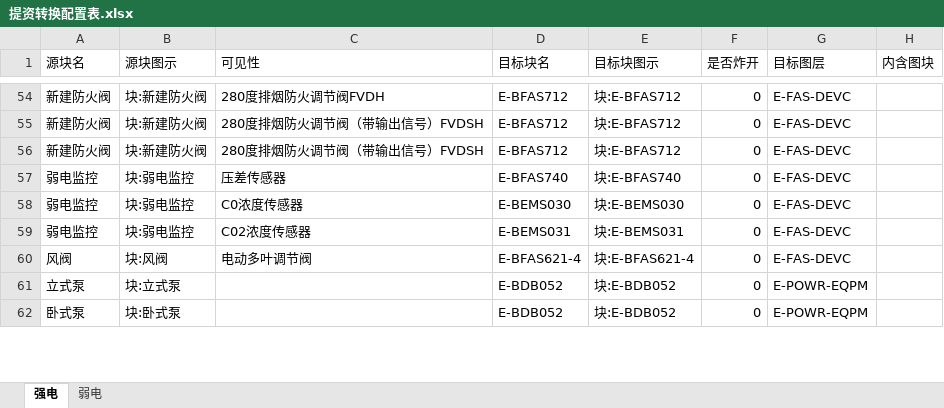
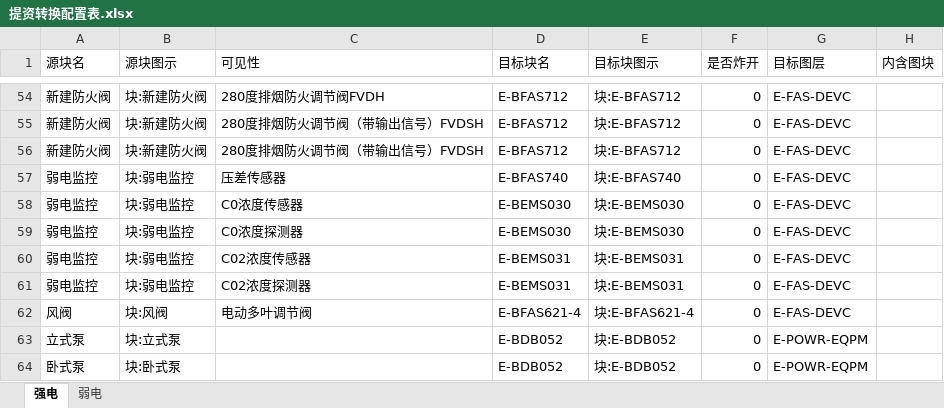
Before and after one commit to SBESIRC/ThMEPEngine, an Excel workbook: AutoLoader/Contents/Support/提资转换配置表.xlsx, sheet 强电, drawn as a sheet; only a part is shown, gaps mark what is left out; values as stored, in another font and other column widths than the file's, no borders; the diff names each change by its address in the sheet, - before the commit and + after, or states it on an @@ line.

Commit message:
Update BConvert configuration file

```diff
--- a/AutoLoader/Contents/Support/提资转换配置表.xlsx (sheet 强电)
+++ b/AutoLoader/Contents/Support/提资转换配置表.xlsx (sheet 强电)
+row 59: 弱电监控 | 块:弱电监控 | C0浓度探测器 | E-BEMS030 | 块:E-BEMS030 | 0 | E-FAS-DEVC
+row 61: 弱电监控 | 块:弱电监控 | C02浓度探测器 | E-BEMS031 | 块:E-BEMS031 | 0 | E-FAS-DEVC
```
